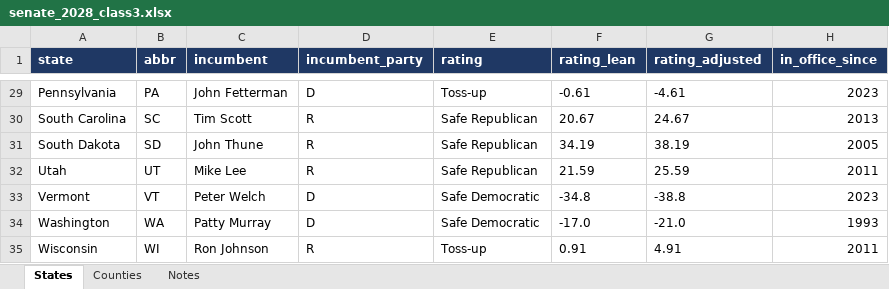
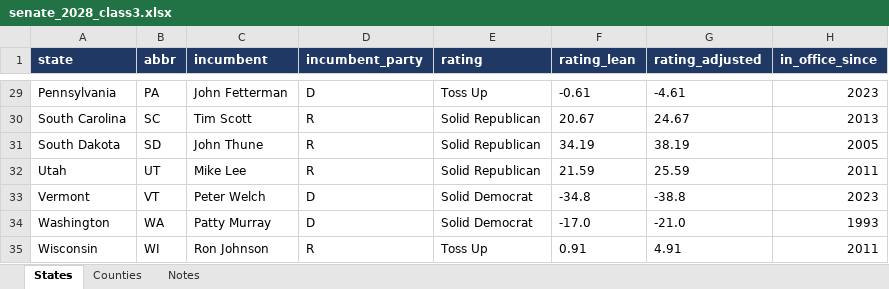
Before and after one commit to jcervas/maps, an Excel workbook: elections/2028/data/senate_2028_class3.xlsx, sheet States, drawn as a sheet; only a part is shown, gaps mark what is left out; values as stored, in another font and other column widths than the file's, no borders; the diff covers the shown part only; the diff names each change by its address in the sheet, - before the commit and + after, or states it on an @@ line.

```diff
--- a/elections/2028/data/senate_2028_class3.xlsx (sheet States)
+++ b/elections/2028/data/senate_2028_class3.xlsx (sheet States)
-E29 (rating): Toss-up
+E29 (rating): Toss Up
-E30:E32 (rating): Safe Republican
+E30:E32 (rating): Solid Republican
-E33:E34 (rating): Safe Democratic
+E33:E34 (rating): Solid Democrat
-E35 (rating): Toss-up
+E35 (rating): Toss Up
```
Also changed, not shown: 22 edited cells elsewhere in this sheet, 4 other files.
